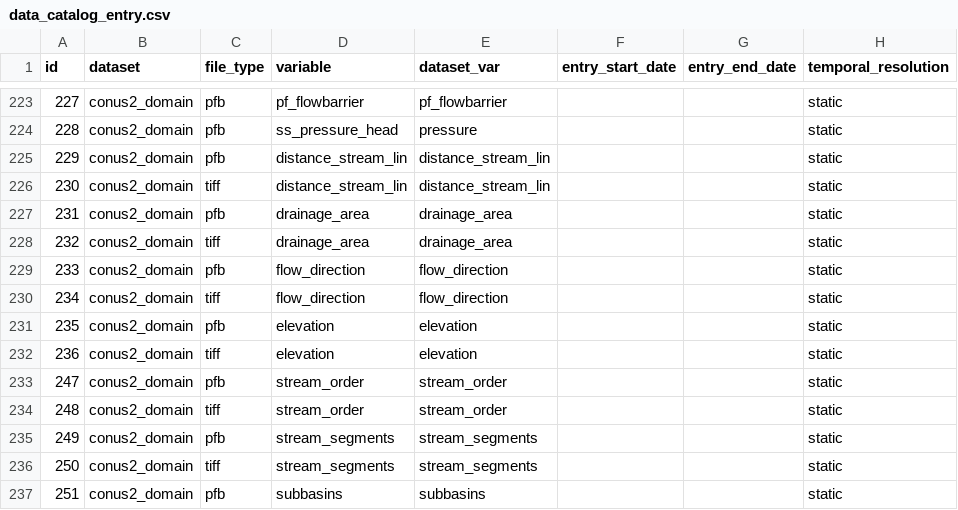
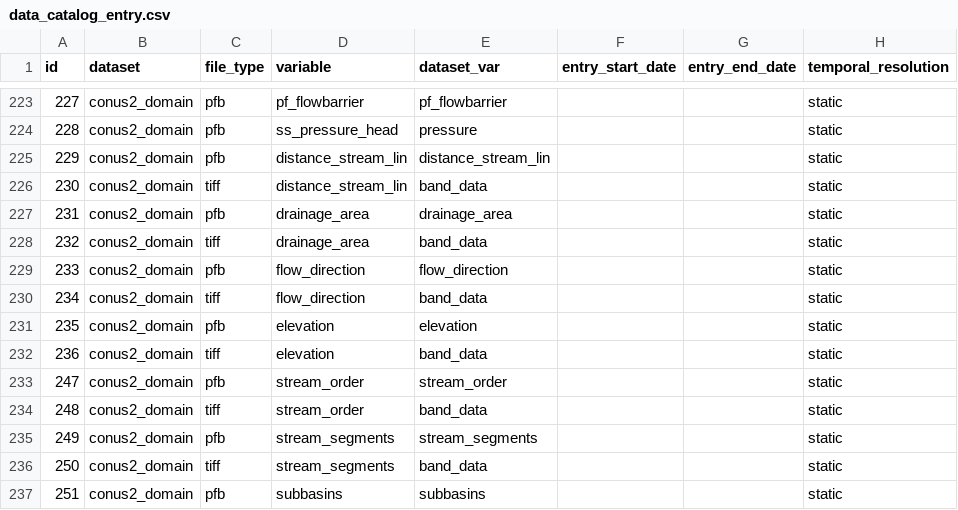
Before and after one commit to hydroframe/hf_hydrodata, a CSV file: src/hf_hydrodata/model/data_catalog_entry.csv, drawn as a sheet; only a part is shown, gaps mark what is left out; the diff covers the shown part only; the diff names each change by its address in the sheet, - before the commit and + after, or states it on an @@ line.

Commit message:
Add flow_direction to data catalog and apply new HUC masks

```diff
--- a/src/hf_hydrodata/model/data_catalog_entry.csv
+++ b/src/hf_hydrodata/model/data_catalog_entry.csv
-E226 (dataset_var): distance_stream_lin
+E226 (dataset_var): band_data
-E228 (dataset_var): drainage_area
+E228 (dataset_var): band_data
-E230 (dataset_var): flow_direction
+E230 (dataset_var): band_data
-E232 (dataset_var): elevation
+E232 (dataset_var): band_data
-E234 (dataset_var): stream_order
+E234 (dataset_var): band_data
-E236 (dataset_var): stream_segments
+E236 (dataset_var): band_data
```
Also changed, not shown: 2 added rows and 10 edited cells elsewhere in this file, 3 other files.
